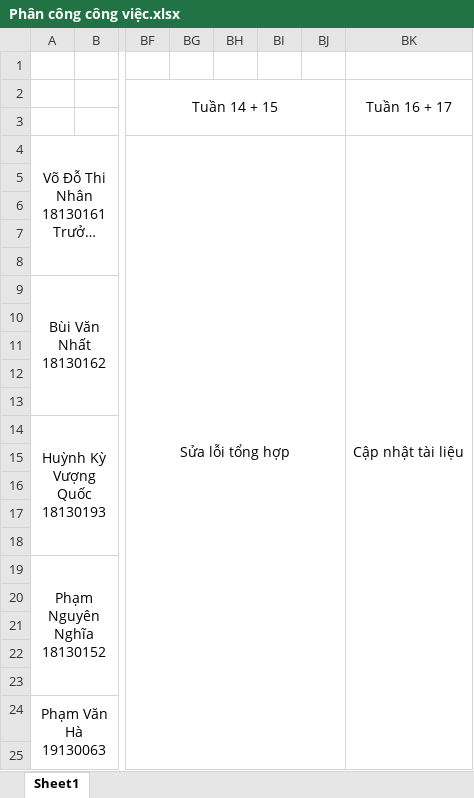
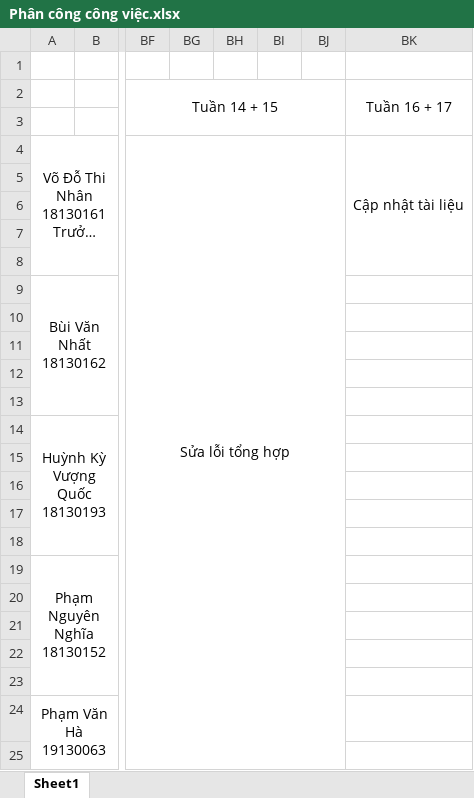
Before and after one commit to vodothinhan/DACNPM, an Excel workbook: Document/Phân công công việc.xlsx, sheet Sheet1, drawn as a sheet; only a part is shown, gaps mark what is left out; long unchanged cells end in …; values as stored, in another font and other column widths than the file's, no borders; the diff names each change by its address in the sheet, - before the commit and + after, or states it on an @@ line.

Commit message:
Update document

```diff
--- a/Document/Phân công công việc.xlsx (sheet Sheet1)
+++ b/Document/Phân công công việc.xlsx (sheet Sheet1)
-BK4:BK25 merged
+BK4:BK8 merged
```
Also changed, not shown: 1 other file.
